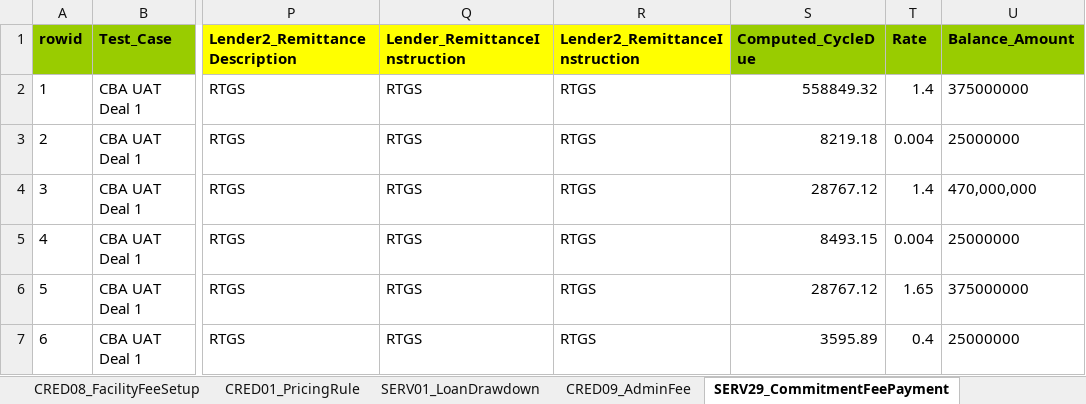
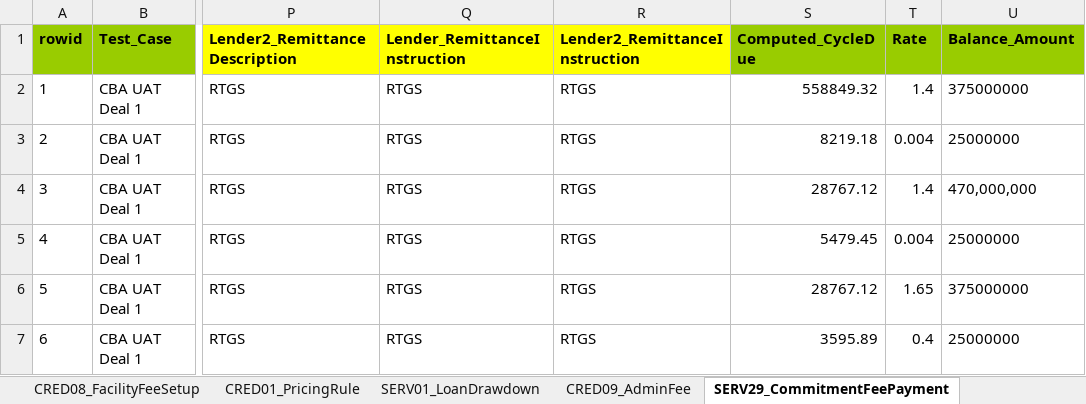
Before and after one commit to shirleenhong/automation-loan-application-cba, an Excel workbook: DataSet/CBAUATDeal_DataSet/EVG_CBAUAT01.xlsx, sheet SERV29_CommitmentFeePayment, drawn as a sheet; only a part is shown, gaps mark what is left out; values as stored, in another font and other column widths than the file's, no borders; the diff names each change by its address in the sheet, - before the commit and + after, or states it on an @@ line.

```diff
--- a/DataSet/CBAUATDeal_DataSet/EVG_CBAUAT01.xlsx (sheet SERV29_CommitmentFeePayment)
+++ b/DataSet/CBAUATDeal_DataSet/EVG_CBAUAT01.xlsx (sheet SERV29_CommitmentFeePayment)
-S5 (Computed_CycleDue): 8493.15
+S5 (Computed_CycleDue): 5479.45
```
Also changed, not shown: sheet SERV08C_ComprehensiveRepricing, sheet SERV23_Paperclip, sheet COMPR06_LoanMerge, 2 other files.
